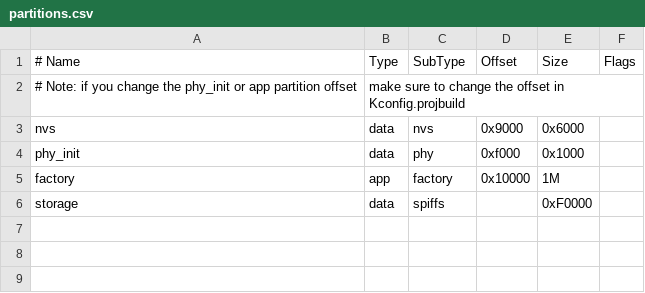
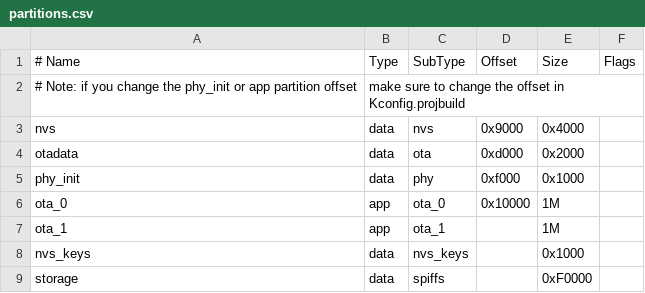
Before and after one commit to zwiebert/rv, a CSV file: esp32/netmcu/partitions.csv, drawn as a sheet.

```diff
--- a/esp32/netmcu/partitions.csv
+++ b/esp32/netmcu/partitions.csv
@@ -2,5 +2,8 @@
 # Note: if you change the phy_init or app partition offset, make sure to change the offset in Kconfig.projbuild
-nvs,      data, nvs,     0x9000,  0x6000,
+nvs,      data, nvs,     0x9000,  0x4000,
+otadata,  data, ota,     0xd000,  0x2000,
 phy_init, data, phy,     0xf000,  0x1000,
-factory,  app,  factory, 0x10000, 1M,
+ota_0,    app,  ota_0,   0x10000, 1M,
+ota_1,    app,  ota_1,   ,        1M,
+nvs_keys, data, nvs_keys,,        0x1000,
 storage,  data, spiffs,  ,        0xF0000,
```
Also changed, not shown: 18 other files.
